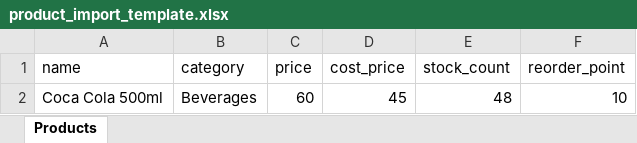
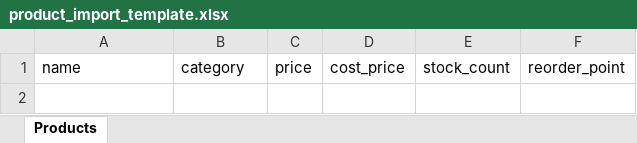
Before and after one commit to raburu675/biasharapulse, an Excel workbook: backend/templates_data/product_import_template.xlsx, sheet Products, drawn as a sheet; values as stored, in another font and other column widths than the file's, no borders; the diff names each change by its address in the sheet, - before the commit and + after, or states it on an @@ line.

```diff
--- a/backend/templates_data/product_import_template.xlsx (sheet Products)
+++ b/backend/templates_data/product_import_template.xlsx (sheet Products)
-row 2: Coca Cola 500ml | Beverages | 60 | 45 | 48 | 10
```
Also changed, not shown: 1 other file.
